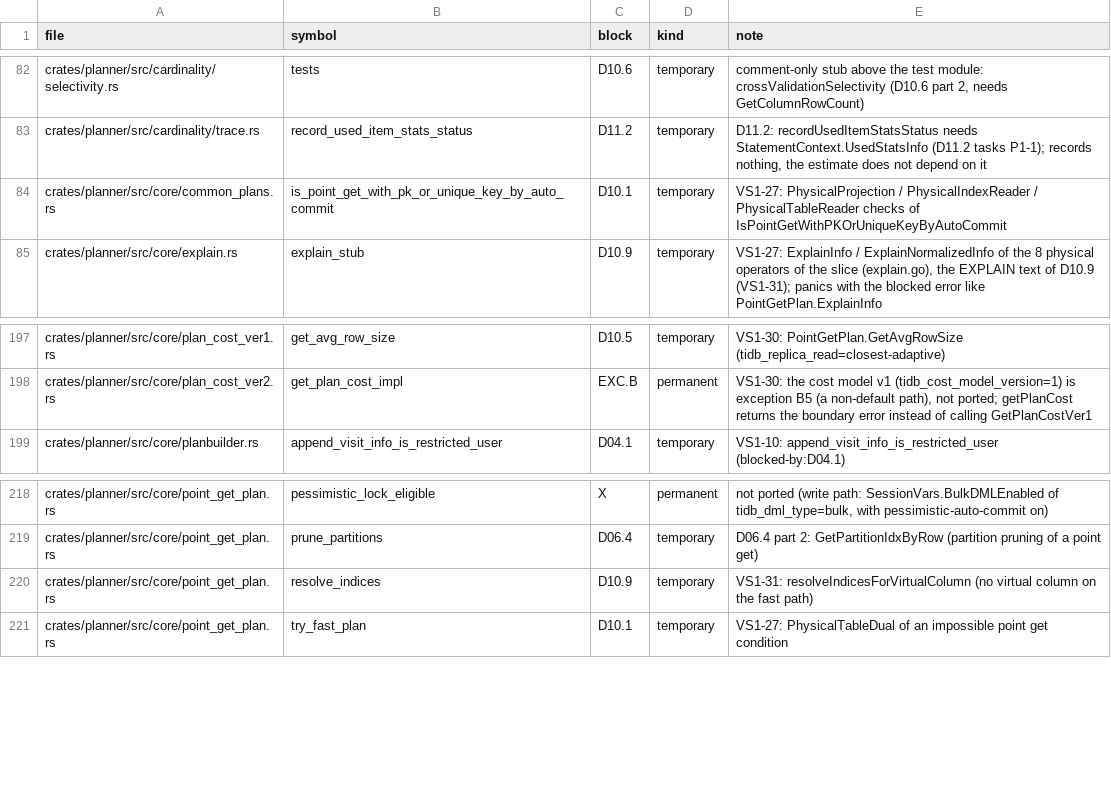
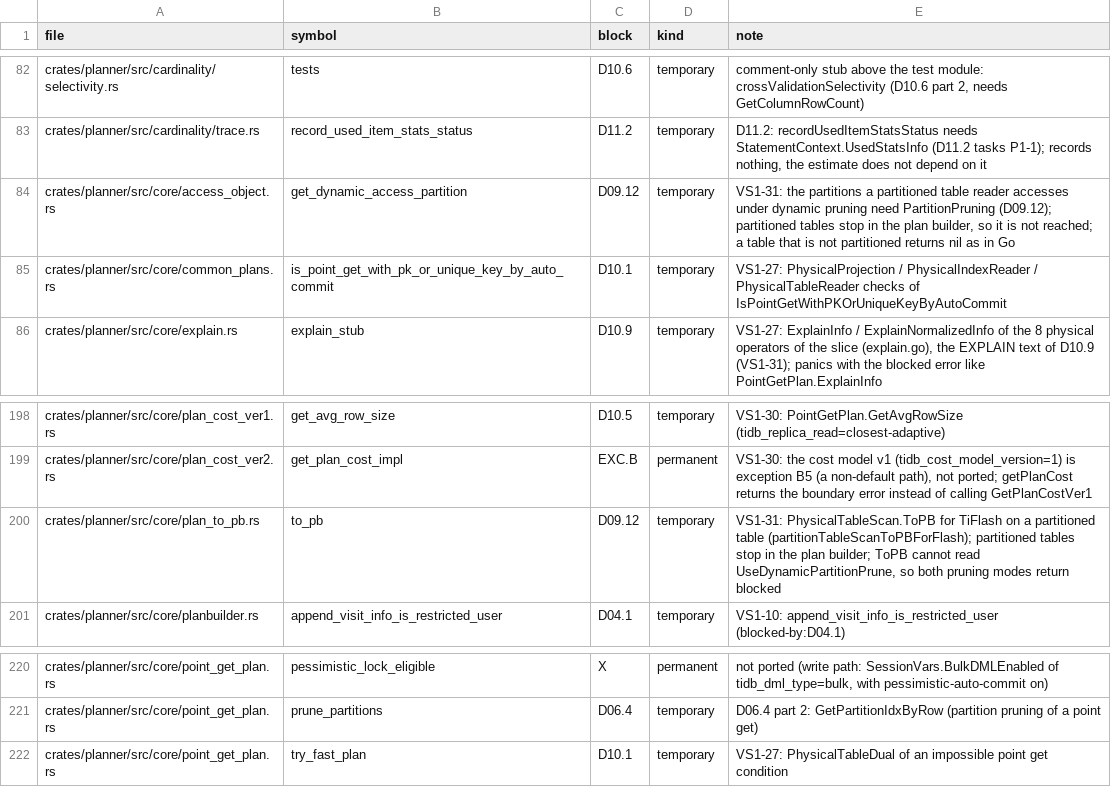
Before and after one commit to dulao5/tidb-rs-tracker, a TSV file: data/stubs.tsv, drawn as a sheet; only a part is shown, gaps mark what is left out; removed rows and columns are numbered as before the commit, all else as after; the diff names each change by its address in the sheet, - before the commit and + after, or states it on an @@ line.

```diff
--- a/data/stubs.tsv
+++ b/data/stubs.tsv
+row 84: crates/planner/src/core/access_object.rs | get_dynamic_access_partition | D09.12 | temporary | VS1-31: the partitions a partitioned table reader accesses under dynamic pruning need PartitionPruning (D09.12); partitioned tables stop in the plan builder, so it is not reached; a table that is not partitioned returns nil as in Go
+row 200: crates/planner/src/core/plan_to_pb.rs | to_pb | D09.12 | temporary | VS1-31: PhysicalTableScan.ToPB for TiFlash on a partitioned table (partitionTableScanToPBForFlash); partitioned tables stop in the plan builder; ToPB cannot read UseDynamicPartitionPrune, so both pruning modes return blocked
-row 220: crates/planner/src/core/point_get_plan.rs | resolve_indices | D10.9 | temporary | VS1-31: resolveIndicesForVirtualColumn (no virtual column on the fast path)
```
Also changed, not shown: data/block_parts.tsv, data/part_funcs.tsv, 6 other files.
